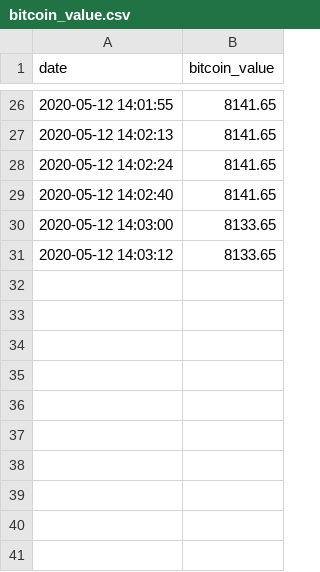
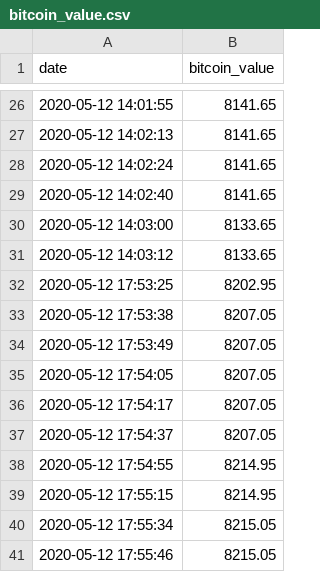
Before and after one commit to Mickalu/projet_scrapping, a CSV file: bitcoin_value.csv, drawn as a sheet; only a part is shown, gaps mark what is left out.

```diff
--- a/bitcoin_value.csv
+++ b/bitcoin_value.csv
@@ -31 +31,11 @@ date;bitcoin_value
 2020-05-12 14:03:12;8133.65
+2020-05-12 17:53:25;8202.95
+2020-05-12 17:53:38;8207.05
+2020-05-12 17:53:49;8207.05
+2020-05-12 17:54:05;8207.05
+2020-05-12 17:54:17;8207.05
+2020-05-12 17:54:37;8207.05
+2020-05-12 17:54:55;8214.95
+2020-05-12 17:55:15;8214.95
+2020-05-12 17:55:34;8215.05
+2020-05-12 17:55:46;8215.05
```
Also changed, not shown: 1 other file.
